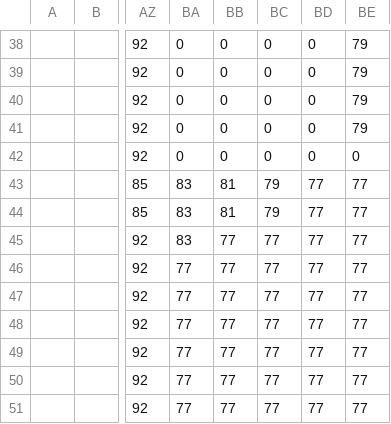
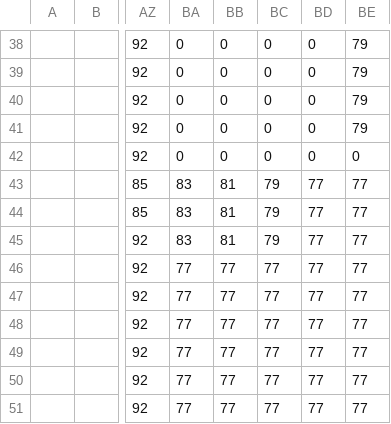
Before and after one commit to dctucker/nimarble, a TSV file: assets/levels/3.tsv, drawn as a sheet; only a part is shown, gaps mark what is left out; the diff names each change by its address in the sheet, - before the commit and + after, or states it on an @@ line.

```diff
--- a/assets/levels/3.tsv
+++ b/assets/levels/3.tsv
-BB45: 77
+BB45: 81
-BC45: 77
+BC45: 79
```
Also changed, not shown: assets/levels/3mask.tsv, 2 other files.
